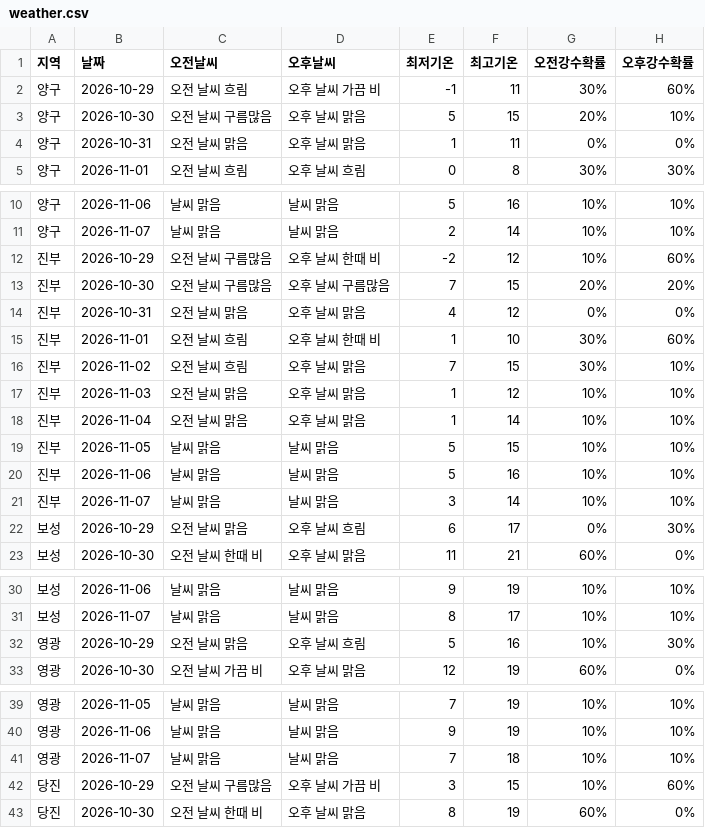
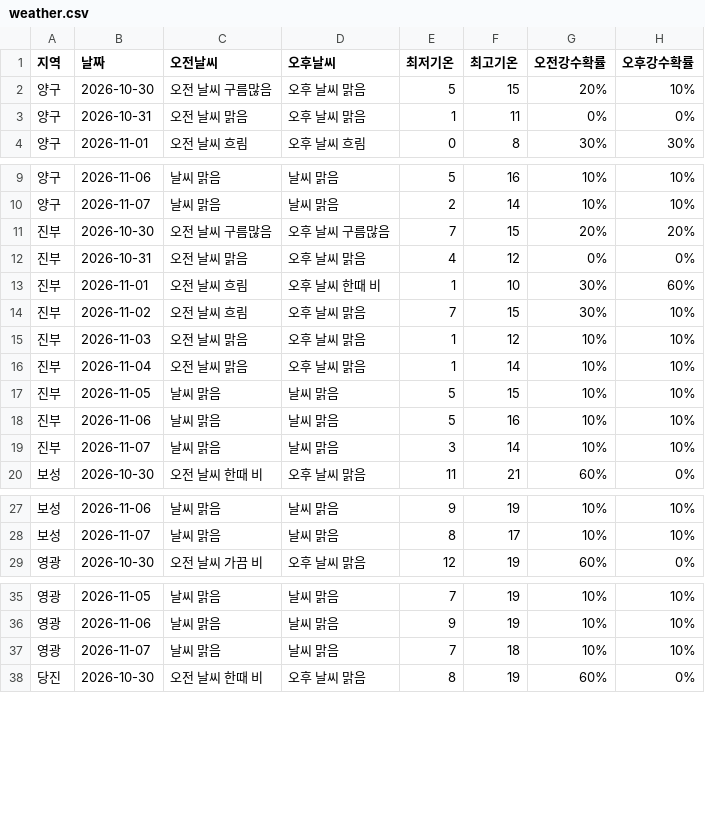
Before and after one commit to wngml7055/potato-times, a CSV file: data/weather.csv, drawn as a sheet; only a part is shown, gaps mark what is left out; the diff covers the shown part only.

```diff
--- a/data/weather.csv
+++ b/data/weather.csv
@@ -1,3 +1,2 @@
 지역,날짜,오전날씨,오후날씨,최저기온,최고기온,오전강수확률,오후강수확률
-양구,2026-10-29,오전 날씨 흐림,오후 날씨 가끔 비,-1,11,30%,60%
 양구,2026-10-30,오전 날씨 구름많음,오후 날씨 맑음,5,15,20%,10%
@@ -11,3 +10,2 @@
 양구,2026-11-07,날씨 맑음,날씨 맑음,2,14,10%,10%
-진부,2026-10-29,오전 날씨 구름많음,오후 날씨 한때 비,-2,12,10%,60%
 진부,2026-10-30,오전 날씨 구름많음,오후 날씨 구름많음,7,15,20%,20%
@@ -21,3 +19,2 @@
 진부,2026-11-07,날씨 맑음,날씨 맑음,3,14,10%,10%
-보성,2026-10-29,오전 날씨 맑음,오후 날씨 흐림,6,17,0%,30%
 보성,2026-10-30,오전 날씨 한때 비,오후 날씨 맑음,11,21,60%,0%
@@ -31,3 +28,2 @@
 보성,2026-11-07,날씨 맑음,날씨 맑음,8,17,10%,10%
-영광,2026-10-29,오전 날씨 맑음,오후 날씨 흐림,5,16,10%,30%
 영광,2026-10-30,오전 날씨 가끔 비,오후 날씨 맑음,12,19,60%,0%
@@ -41,3 +37,2 @@
 영광,2026-11-07,날씨 맑음,날씨 맑음,7,18,10%,10%
-당진,2026-10-29,오전 날씨 구름많음,오후 날씨 가끔 비,3,15,10%,60%
 당진,2026-10-30,오전 날씨 한때 비,오후 날씨 맑음,8,19,60%,0%
```
Also changed, not shown: 1 removed row elsewhere in this file.
